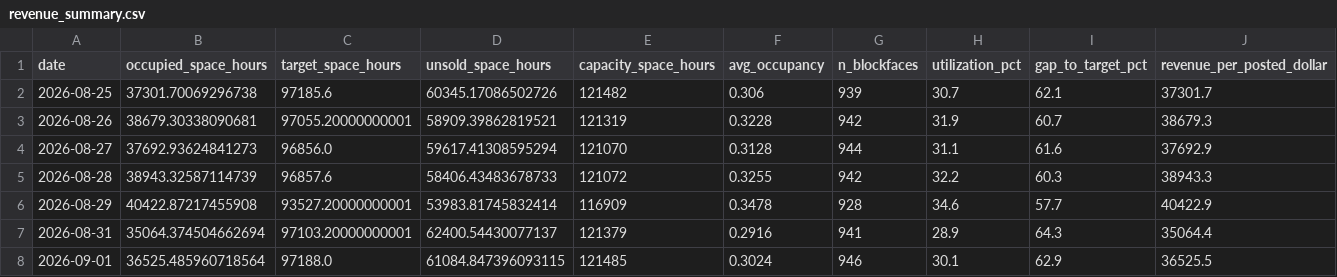
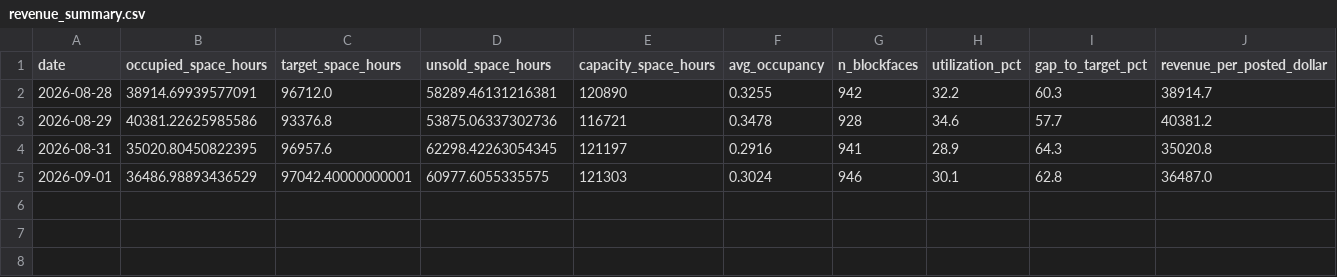
Before and after one commit to kmohammedsu/seattle-parking-weather-analysis, a CSV file: data/revenue_summary.csv, drawn as a sheet.

```diff
--- a/data/revenue_summary.csv
+++ b/data/revenue_summary.csv
@@ -1,8 +1,5 @@
 date,occupied_space_hours,target_space_hours,unsold_space_hours,capacity_space_hours,avg_occupancy,n_blockfaces,utilization_pct,gap_to_target_pct,revenue_per_posted_dollar
-2026-08-25,37301.70069296738,97185.6,60345.17086502726,121482,0.306,939,30.7,62.1,37301.7
-2026-08-26,38679.30338090681,97055.20000000001,58909.39862819521,121319,0.3228,942,31.9,60.7,38679.3
-2026-08-27,37692.93624841273,96856.0,59617.41308595294,121070,0.3128,944,31.1,61.6,37692.9
-2026-08-28,38943.32587114739,96857.6,58406.43483678733,121072,0.3255,942,32.2,60.3,38943.3
-2026-08-29,40422.87217455908,93527.20000000001,53983.81745832414,116909,0.3478,928,34.6,57.7,40422.9
-2026-08-31,35064.374504662694,97103.20000000001,62400.54430077137,121379,0.2916,941,28.9,64.3,35064.4
-2026-09-01,36525.485960718564,97188.0,61084.847396093115,121485,0.3024,946,30.1,62.9,36525.5
+2026-08-28,38914.69939577091,96712.0,58289.46131216381,120890,0.3255,942,32.2,60.3,38914.7
+2026-08-29,40381.22625985586,93376.8,53875.06337302736,116721,0.3478,928,34.6,57.7,40381.2
+2026-08-31,35020.80450822395,96957.6,62298.42263054345,121197,0.2916,941,28.9,64.3,35020.8
+2026-09-01,36486.98893436529,97042.40000000001,60977.6055335575,121303,0.3024,946,30.1,62.8,36487.0
```
Also changed, not shown: data/area_daily.csv, data/infrastructure_roi.csv, 8 other files.
